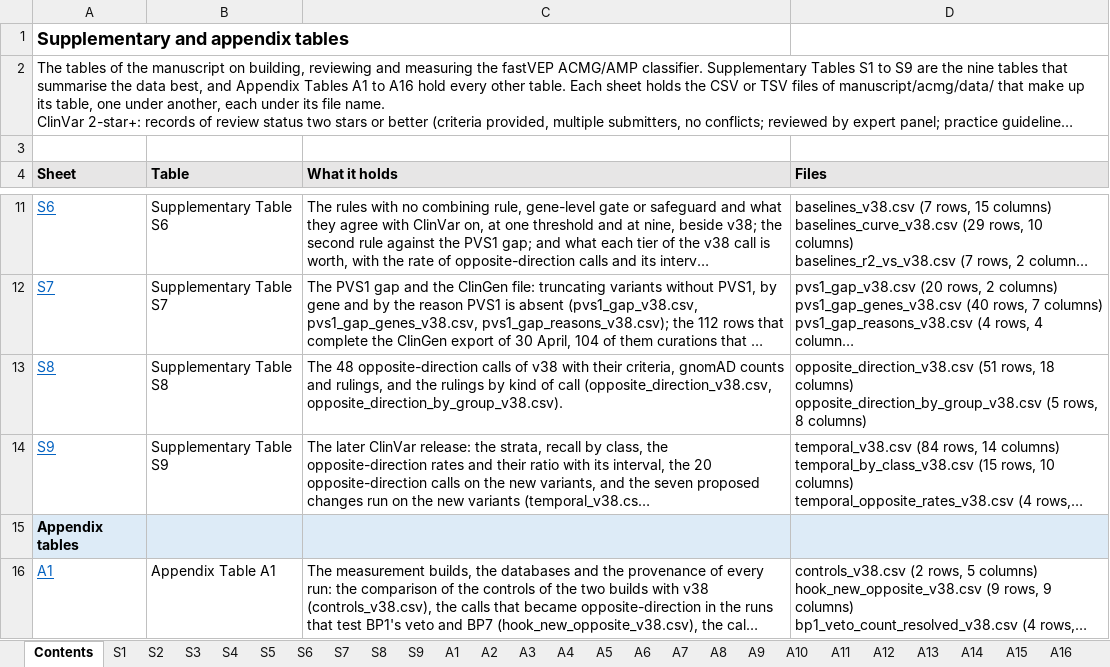
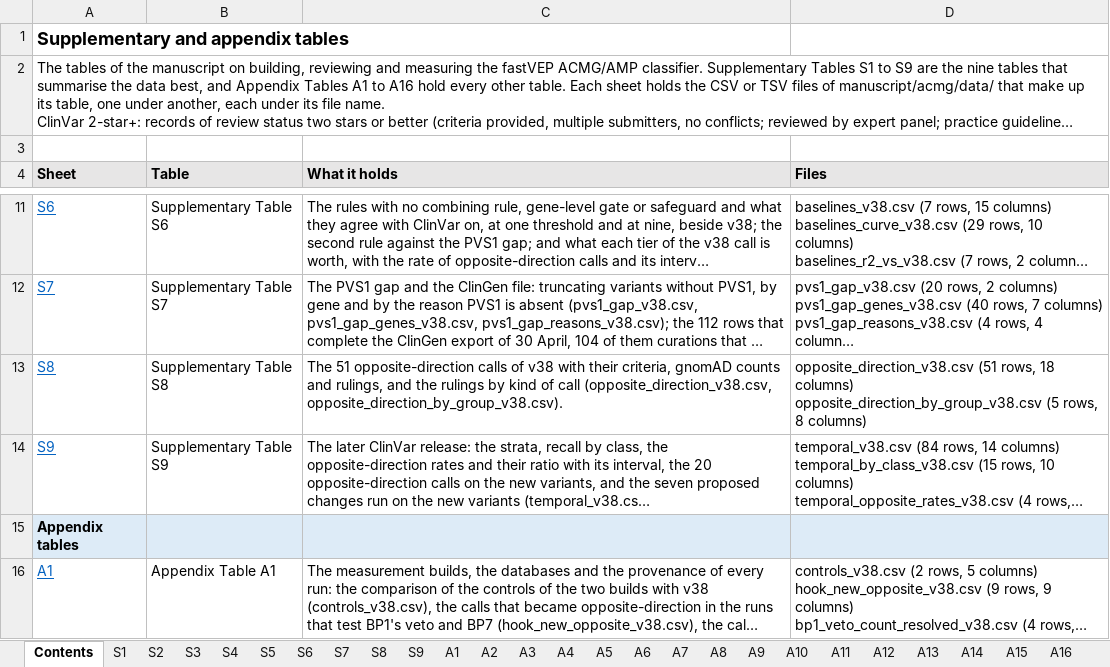
Before and after one commit to Huang-lab/fastVEP, an Excel workbook: manuscript/acmg/supplementary_tables.xlsx, sheet Contents, drawn as a sheet; only a part is shown, gaps mark what is left out; long unchanged cells end in …; values as stored, in another font and other column widths than the file's, no borders; the diff names each change by its address in the sheet, - before the commit and + after, or states it on an @@ line.

Commit message:
docs(acmg): correct the counts that a number hiding behind another kept at the first databases' value, so that the Discussion and Section 3.4 say 27, 22, 51 and the first databases' band
A scan for the first databases' values that survive in their sentences found the low-penetrance gate at 1 where the data say 2, the BP7 contradictions of Section 3.4 at 20 where they are 22, the Discussion's flat band of agreement running to the complete v37's 79.07% instead of ending at the first databases' 77.62%, the 24 reference-discordant benign calls that are 27 once the three adjustments are removed together, and the 48 opposite-direction calls that are 51 in the rate sentence of Section 2 and in the title of Supplementary Table S8. Each sentence is now tied to its number in verify_numbers.py.

```diff
--- a/manuscript/acmg/supplementary_tables.xlsx (sheet Contents)
+++ b/manuscript/acmg/supplementary_tables.xlsx (sheet Contents)
-C13 (What it holds): The 48 opposite-direction calls…
+C13 (What it holds): The 51 opposite-direction calls…
```
Also changed, not shown: sheet S8, 2 other files.
